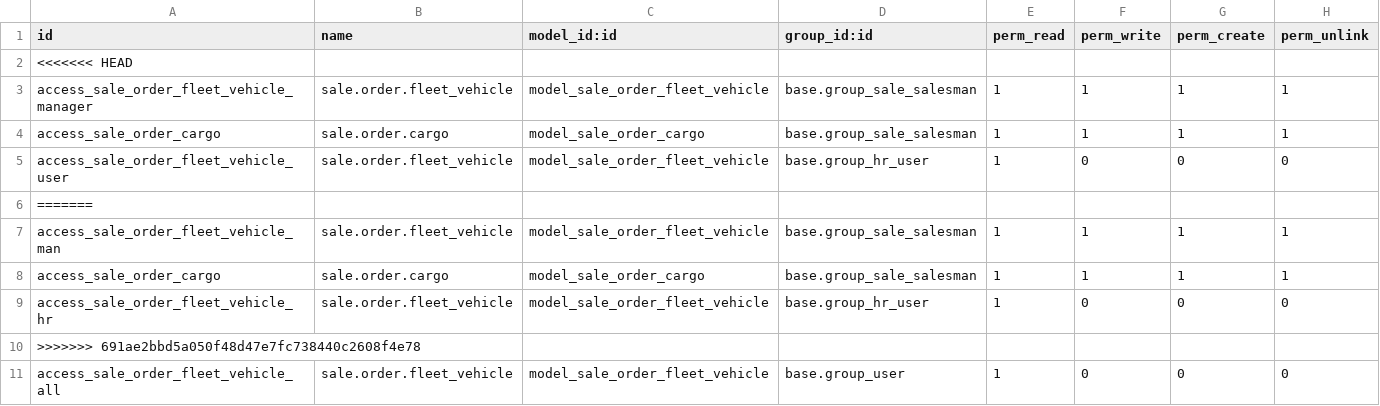
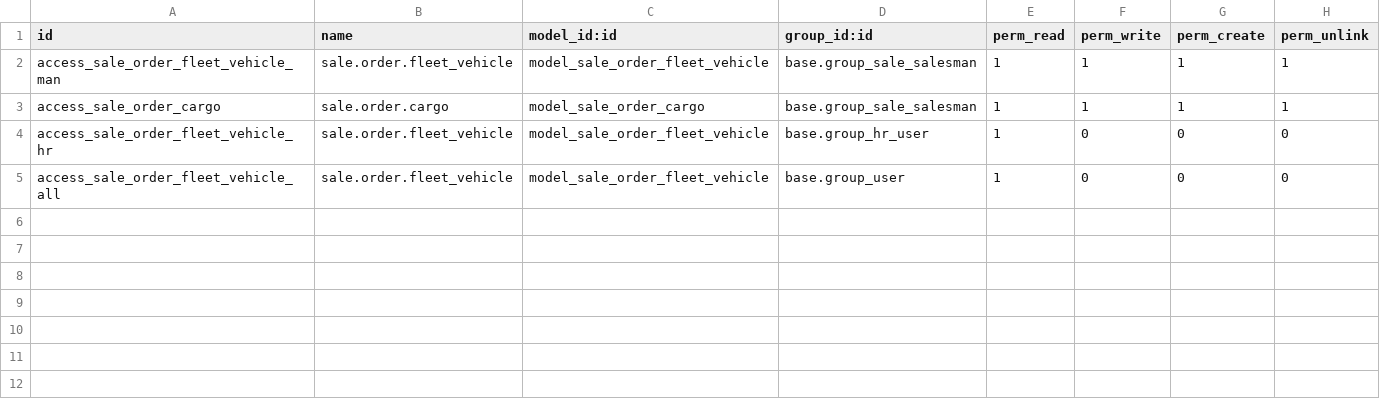
Before and after one commit to andrea4ever/transport_sale, a CSV file: security/ir.model.access.csv, drawn as a sheet; the diff names each change by its address in the sheet, - before the commit and + after, or states it on an @@ line.

Commit message:
[FIX] Sec. Rules

```diff
--- a/security/ir.model.access.csv
+++ b/security/ir.model.access.csv
-row 2: <<<<<<< HEAD
-row 3: access_sale_order_fleet_vehicle_manager | sale.order.fleet_vehicle | model_sale_order_fleet_vehicle | base.group_sale_salesman | 1 | 1 | 1 | 1
-row 4: access_sale_order_cargo | sale.order.cargo | model_sale_order_cargo | base.group_sale_salesman | 1 | 1 | 1 | 1
-row 5: access_sale_order_fleet_vehicle_user | sale.order.fleet_vehicle | model_sale_order_fleet_vehicle | base.group_hr_user | 1 | 0 | 0 | 0
-row 6: =======
-row 10: >>>>>>> 691ae2bbd5a050f48d47e7fc738440c2608f4e78
```
